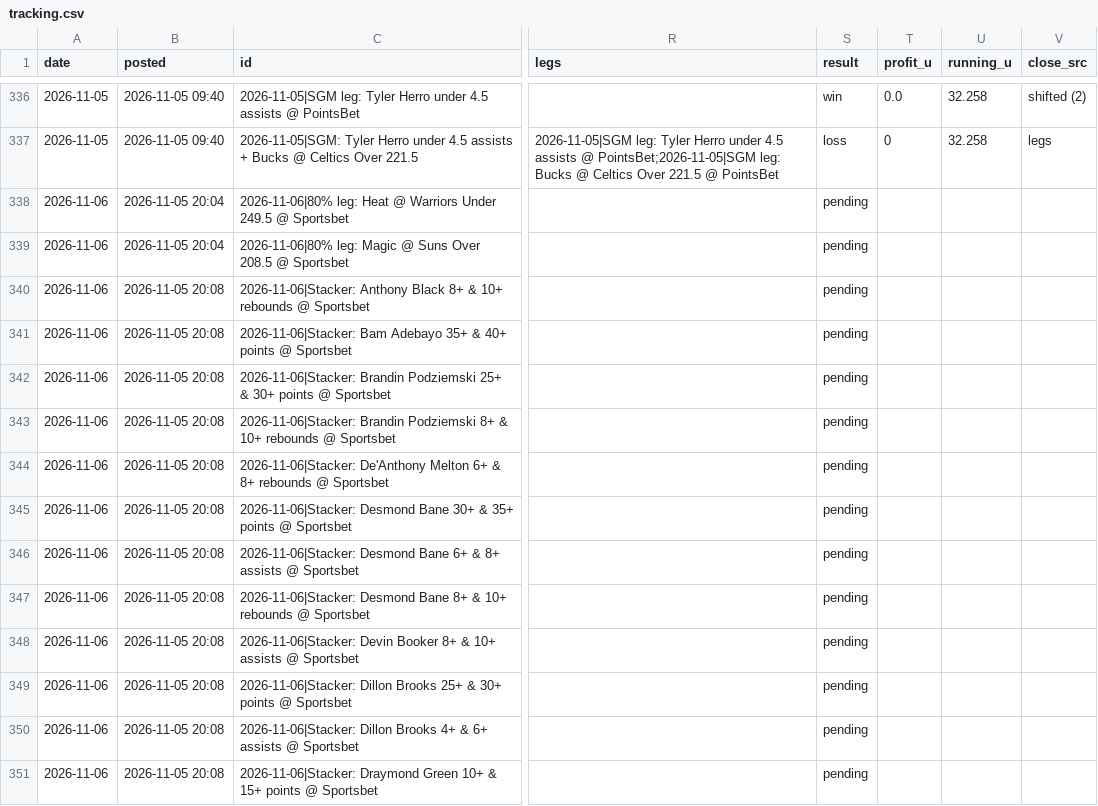
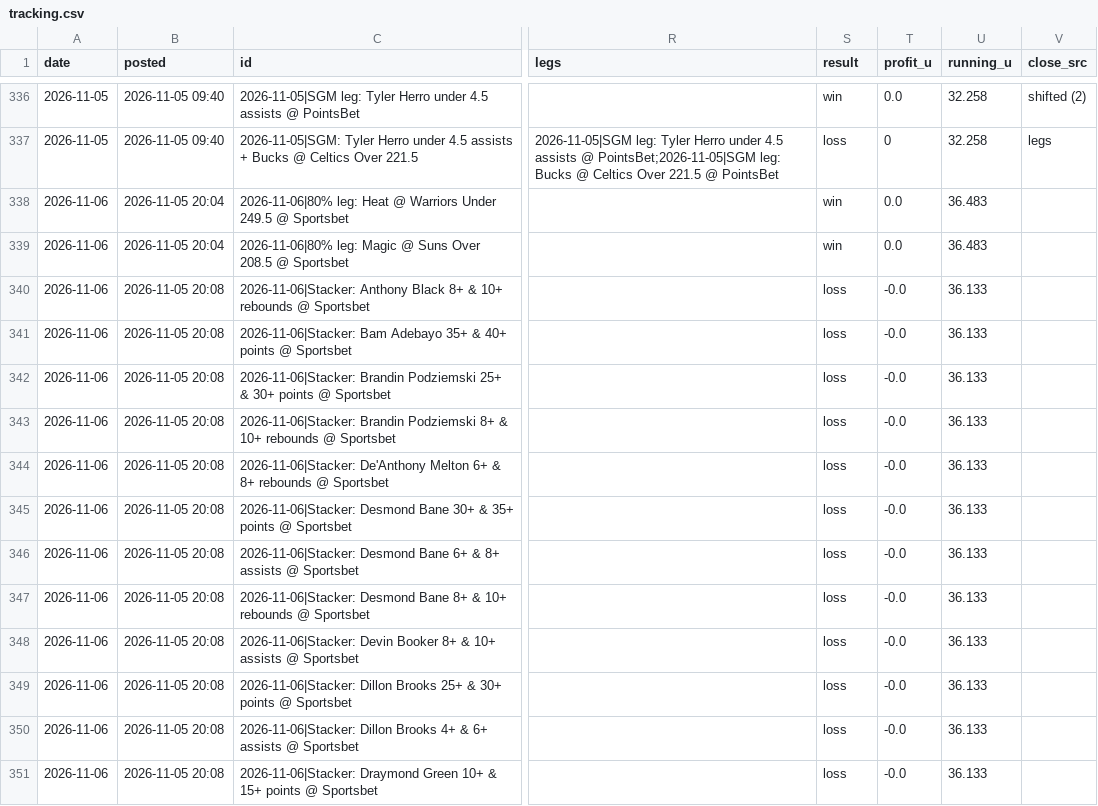
Before and after one commit to andrewkyriacou1993-lang/claudiopunt, a CSV file: data/tracking.csv, drawn as a sheet; only a part is shown, gaps mark what is left out; the diff covers the shown part only; the diff names each change by its address in the sheet, - before the commit and + after, or states it on an @@ line.

```diff
--- a/data/tracking.csv
+++ b/data/tracking.csv
-S338:S339 (result): pending
+S338:S339 (result): win
-T338:T339 (profit_u): (empty)
+T338:T339 (profit_u): 0.0
-U338:U339 (running_u): (empty)
+U338:U339 (running_u): 36.483
-S340:S351 (result): pending
+S340:S351 (result): loss
-T340:T351 (profit_u): (empty)
+T340:T351 (profit_u): -0.0
-U340:U351 (running_u): (empty)
+U340:U351 (running_u): 36.133
```
Also changed, not shown: 78 edited cells elsewhere in this file, data/games.csv, data/history.csv, 12 other files.
